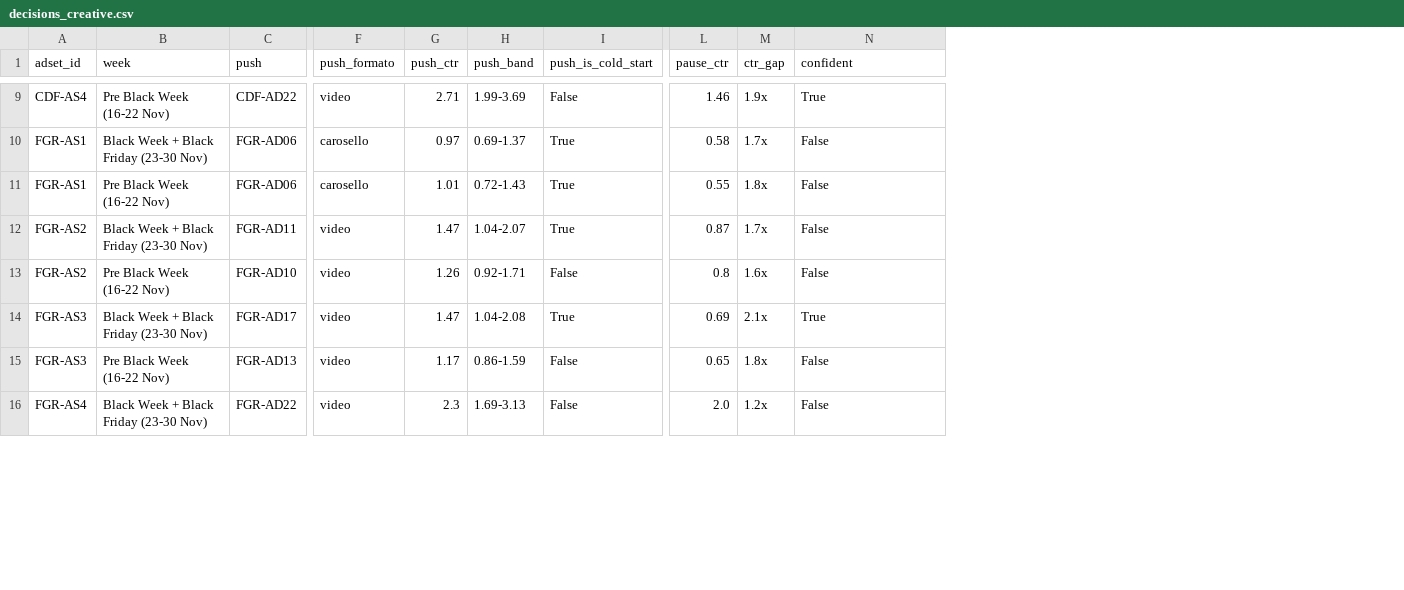
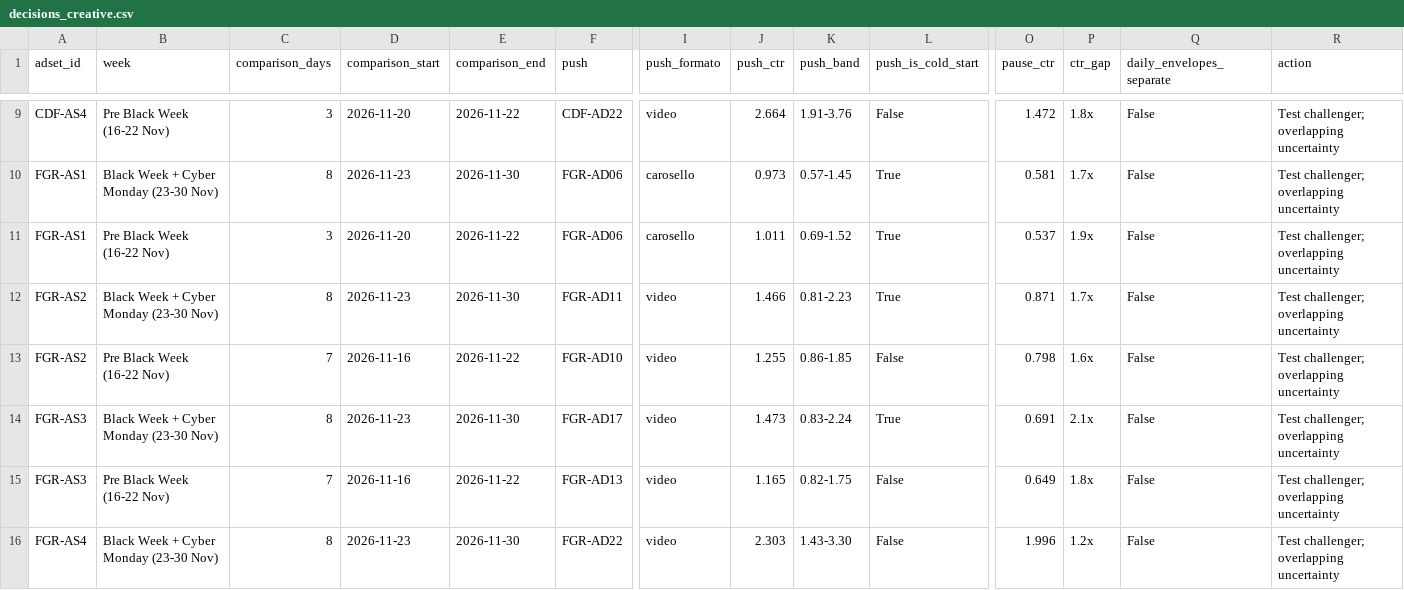
Before and after one commit to Blackrock777/who-cares, a CSV file: out/decisions_creative.csv, drawn as a sheet; only a part is shown, gaps mark what is left out; addresses are those after the commit; the diff covers the shown part only; the diff names each change by its address in the sheet, - before the commit and + after, or states it on an @@ line.

```diff
--- a/out/decisions_creative.csv
+++ b/out/decisions_creative.csv
+column C (comparison_days), rows 9-16: 3 | 8 | 3 | 8 | 7 | 8 | 7 | 8
+column D (comparison_start), rows 9-16: 2026-11-20 | 2026-11-23 | 2026-11-20 | 2026-11-23 | 2026-11-16 | 2026-11-23 | 2026-11-16 | 2026-11-23
+column E (comparison_end), rows 9-16: 2026-11-22 | 2026-11-30 | 2026-11-22 | 2026-11-30 | 2026-11-22 | 2026-11-30 | 2026-11-22 | 2026-11-30
+column R (action), rows 9-16: all Test challenger; overlapping uncertainty
-Q1: confident
+Q1: daily_envelopes_separate
-J9 (push_ctr): 2.71
+J9 (push_ctr): 2.664
-K9 (push_band): 1.99-3.69
+K9 (push_band): 1.91-3.76
-O9 (pause_ctr): 1.46
+O9 (pause_ctr): 1.472
-P9 (ctr_gap): 1.9x
+P9 (ctr_gap): 1.8x
-Q9 (daily_envelopes_separate): True
+Q9 (daily_envelopes_separate): False
-B10 (week): Black Week + Black Friday (23-30 Nov)
+B10 (week): Black Week + Cyber Monday (23-30 Nov)
-J10 (push_ctr): 0.97
+J10 (push_ctr): 0.973
-K10 (push_band): 0.69-1.37
+K10 (push_band): 0.57-1.45
-O10 (pause_ctr): 0.58
+O10 (pause_ctr): 0.581
-J11 (push_ctr): 1.01
+J11 (push_ctr): 1.011
-K11 (push_band): 0.72-1.43
+K11 (push_band): 0.69-1.52
-O11 (pause_ctr): 0.55
+O11 (pause_ctr): 0.537
-P11 (ctr_gap): 1.8x
+P11 (ctr_gap): 1.9x
-B12 (week): Black Week + Black Friday (23-30 Nov)
+B12 (week): Black Week + Cyber Monday (23-30 Nov)
-J12 (push_ctr): 1.47
+J12 (push_ctr): 1.466
-K12 (push_band): 1.04-2.07
+K12 (push_band): 0.81-2.23
-O12 (pause_ctr): 0.87
+O12 (pause_ctr): 0.871
-J13 (push_ctr): 1.26
+J13 (push_ctr): 1.255
-K13 (push_band): 0.92-1.71
+K13 (push_band): 0.86-1.85
-O13 (pause_ctr): 0.8
+O13 (pause_ctr): 0.798
-B14 (week): Black Week + Black Friday (23-30 Nov)
+B14 (week): Black Week + Cyber Monday (23-30 Nov)
-J14 (push_ctr): 1.47
+J14 (push_ctr): 1.473
-K14 (push_band): 1.04-2.08
+K14 (push_band): 0.83-2.24
-O14 (pause_ctr): 0.69
+O14 (pause_ctr): 0.691
-Q14 (daily_envelopes_separate): True
+Q14 (daily_envelopes_separate): False
-J15 (push_ctr): 1.17
+J15 (push_ctr): 1.165
-K15 (push_band): 0.86-1.59
+K15 (push_band): 0.82-1.75
-O15 (pause_ctr): 0.65
+O15 (pause_ctr): 0.649
-B16 (week): Black Week + Black Friday (23-30 Nov)
+B16 (week): Black Week + Cyber Monday (23-30 Nov)
-J16 (push_ctr): 2.3
+J16 (push_ctr): 2.303
-K16 (push_band): 1.69-3.13
+K16 (push_band): 1.43-3.30
-O16 (pause_ctr): 2.0
+O16 (pause_ctr): 1.996
```
Also changed, not shown: 57 edited cells elsewhere in this file, out/adset_fingerprint.csv, out/decisions_budget.csv, 36 other files.
